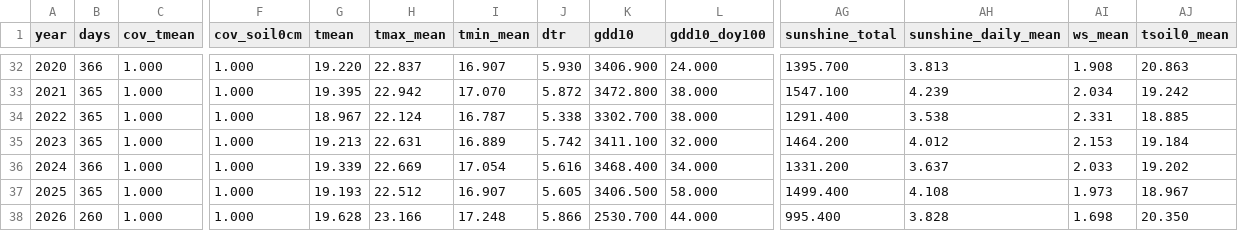
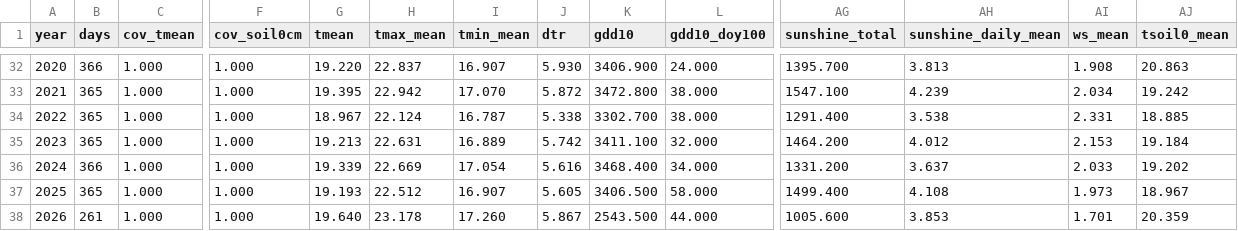
Before and after one commit to BunnyTailGra22/Five-Great-Elements, a CSV file: data/processed/466930_annual.csv, drawn as a sheet; only a part is shown, gaps mark what is left out; the diff names each change by its address in the sheet, - before the commit and + after, or states it on an @@ line.

```diff
--- a/data/processed/466930_annual.csv
+++ b/data/processed/466930_annual.csv
-B38 (days): 260
+B38 (days): 261
-G38 (tmean): 19.628
+G38 (tmean): 19.640
-H38 (tmax_mean): 23.166
+H38 (tmax_mean): 23.178
-I38 (tmin_mean): 17.248
+I38 (tmin_mean): 17.260
-J38 (dtr): 5.866
+J38 (dtr): 5.867
-K38 (gdd10): 2530.700
+K38 (gdd10): 2543.500
-AG38 (sunshine_total): 995.400
+AG38 (sunshine_total): 1005.600
-AH38 (sunshine_daily_mean): 3.828
+AH38 (sunshine_daily_mean): 3.853
-AI38 (ws_mean): 1.698
+AI38 (ws_mean): 1.701
-AJ38 (tsoil0_mean): 20.350
+AJ38 (tsoil0_mean): 20.359
```
Also changed, not shown: data/processed/82A750_annual.csv, data/processed/82A750_coverage.csv, 10 other files.
